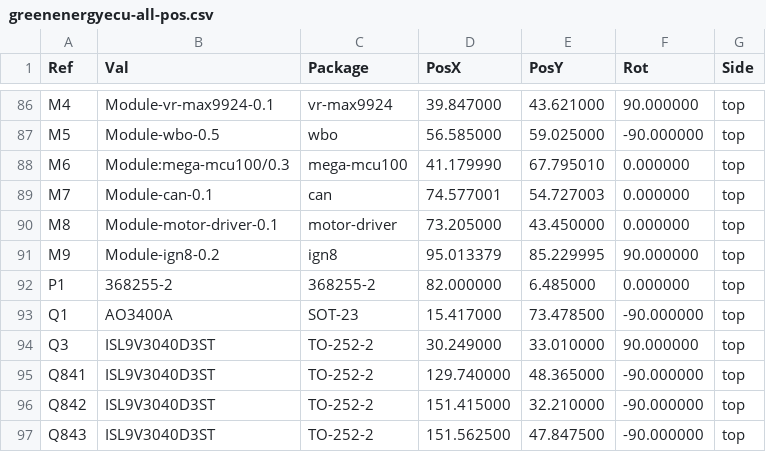
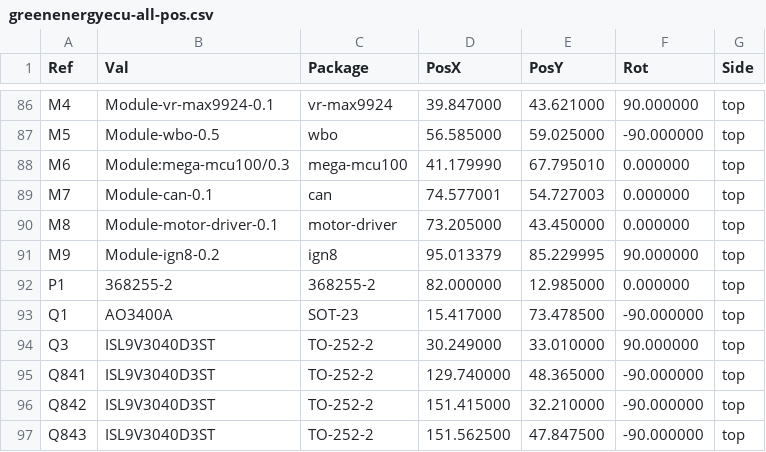
Before and after one commit to luis9860/hellen-example, a CSV file: gerber/greenenergyecu-all-pos.csv, drawn as a sheet; only a part is shown, gaps mark what is left out.

```diff
--- a/gerber/greenenergyecu-all-pos.csv
+++ b/gerber/greenenergyecu-all-pos.csv
@@ -91,3 +91,3 @@ Ref,Val,Package,PosX,PosY,Rot,Side
 "M9","Module-ign8-0.2","ign8",95.013379,85.229995,90.000000,top
-"P1","368255-2","368255-2",82.000000,6.485000,0.000000,top
+"P1","368255-2","368255-2",82.000000,12.985000,0.000000,top
 "Q1","AO3400A","SOT-23",15.417000,73.478500,-90.000000,top
```
Also changed, not shown: 16 other files.
